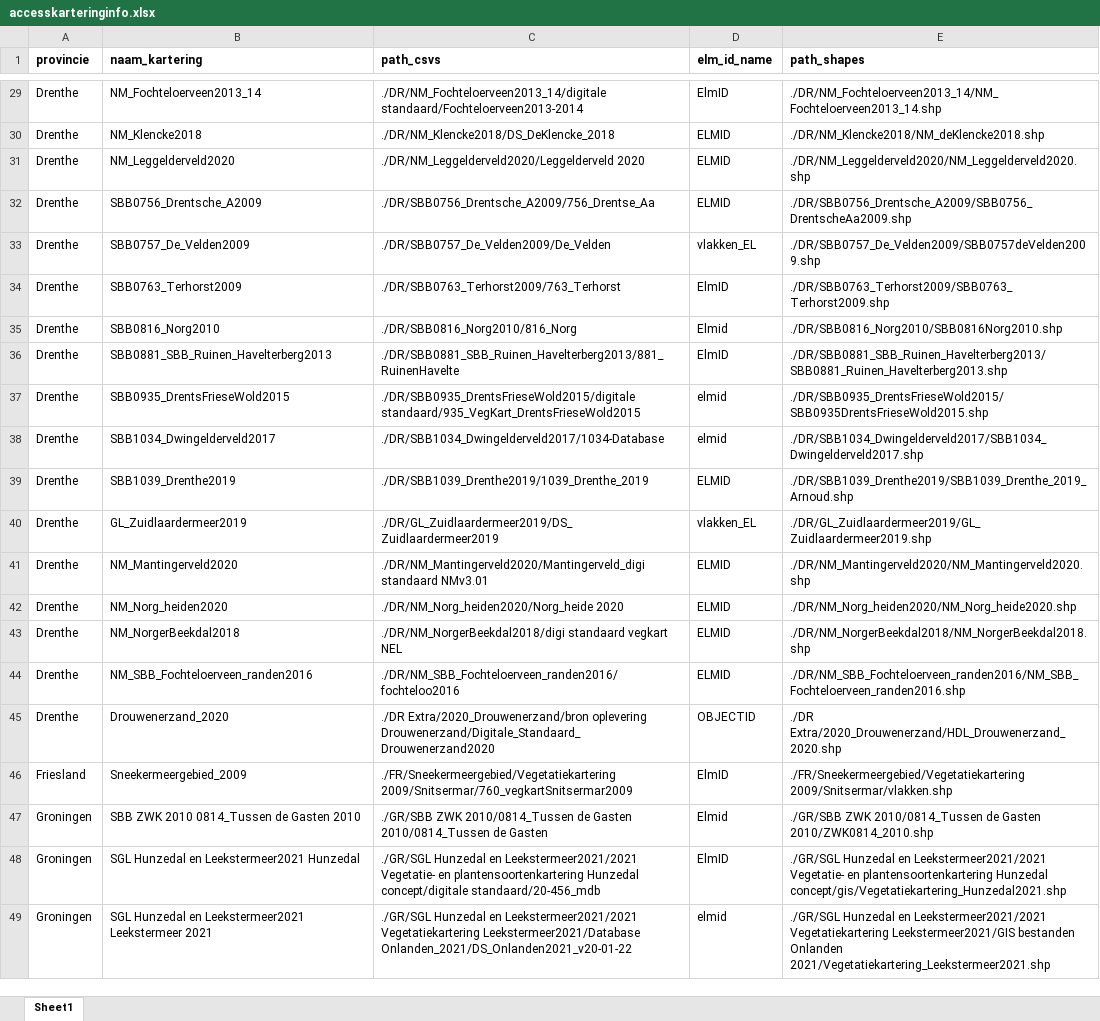
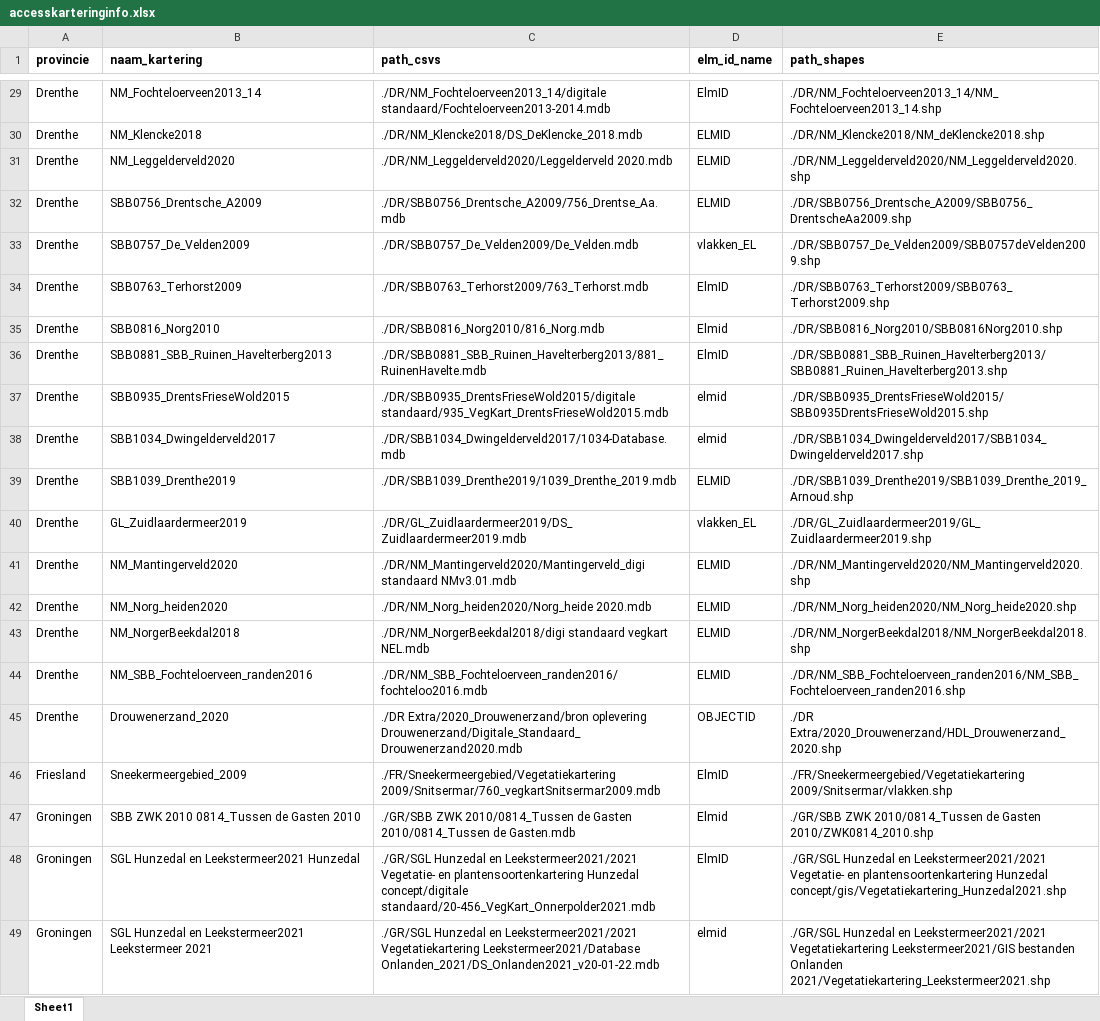
Before and after one commit to Spheer-ai/veg2hab, an Excel workbook: data/accesskarteringinfo.xlsx, sheet Sheet1, drawn as a sheet; only a part is shown, gaps mark what is left out; values as stored, in another font and other column widths than the file's, no borders; the diff covers the shown part only; the diff names each change by its address in the sheet, - before the commit and + after, or states it on an @@ line.

```diff
--- a/data/accesskarteringinfo.xlsx (sheet Sheet1)
+++ b/data/accesskarteringinfo.xlsx (sheet Sheet1)
-C29 (path_csvs): ./DR/NM_Fochteloerveen2013_14/digitale standaard/Fochteloerveen2013-2014
+C29 (path_csvs): ./DR/NM_Fochteloerveen2013_14/digitale standaard/Fochteloerveen2013-2014.mdb
-C30 (path_csvs): ./DR/NM_Klencke2018/DS_DeKlencke_2018
+C30 (path_csvs): ./DR/NM_Klencke2018/DS_DeKlencke_2018.mdb
-C31 (path_csvs): ./DR/NM_Leggelderveld2020/Leggelderveld 2020
+C31 (path_csvs): ./DR/NM_Leggelderveld2020/Leggelderveld 2020.mdb
-C32 (path_csvs): ./DR/SBB0756_Drentsche_A2009/756_Drentse_Aa
+C32 (path_csvs): ./DR/SBB0756_Drentsche_A2009/756_Drentse_Aa.mdb
-C33 (path_csvs): ./DR/SBB0757_De_Velden2009/De_Velden
+C33 (path_csvs): ./DR/SBB0757_De_Velden2009/De_Velden.mdb
-C34 (path_csvs): ./DR/SBB0763_Terhorst2009/763_Terhorst
+C34 (path_csvs): ./DR/SBB0763_Terhorst2009/763_Terhorst.mdb
-C35 (path_csvs): ./DR/SBB0816_Norg2010/816_Norg
+C35 (path_csvs): ./DR/SBB0816_Norg2010/816_Norg.mdb
-C36 (path_csvs): ./DR/SBB0881_SBB_Ruinen_Havelterberg2013/881_RuinenHavelte
+C36 (path_csvs): ./DR/SBB0881_SBB_Ruinen_Havelterberg2013/881_RuinenHavelte.mdb
-C37 (path_csvs): ./DR/SBB0935_DrentsFrieseWold2015/digitale standaard/935_VegKart_DrentsFrieseWold2015
+C37 (path_csvs): ./DR/SBB0935_DrentsFrieseWold2015/digitale standaard/935_VegKart_DrentsFrieseWold2015.mdb
-C38 (path_csvs): ./DR/SBB1034_Dwingelderveld2017/1034-Database
+C38 (path_csvs): ./DR/SBB1034_Dwingelderveld2017/1034-Database.mdb
-C39 (path_csvs): ./DR/SBB1039_Drenthe2019/1039_Drenthe_2019
+C39 (path_csvs): ./DR/SBB1039_Drenthe2019/1039_Drenthe_2019.mdb
-C40 (path_csvs): ./DR/GL_Zuidlaardermeer2019/DS_Zuidlaardermeer2019
+C40 (path_csvs): ./DR/GL_Zuidlaardermeer2019/DS_Zuidlaardermeer2019.mdb
-C41 (path_csvs): ./DR/NM_Mantingerveld2020/Mantingerveld_digi standaard NMv3.01
+C41 (path_csvs): ./DR/NM_Mantingerveld2020/Mantingerveld_digi standaard NMv3.01.mdb
-C42 (path_csvs): ./DR/NM_Norg_heiden2020/Norg_heide 2020
+C42 (path_csvs): ./DR/NM_Norg_heiden2020/Norg_heide 2020.mdb
-C43 (path_csvs): …standaard vegkart NEL
+C43 (path_csvs): …standaard vegkart NEL.mdb
-C44 (path_csvs): ./DR/NM_SBB_Fochteloerveen_randen2016/fochteloo2016
+C44 (path_csvs): ./DR/NM_SBB_Fochteloerveen_randen2016/fochteloo2016.mdb
-C45 (path_csvs): …Extra/2020_Drouwenerzand/bron oplevering Drouwenerzand/Digitale_Standaard_Drouwenerzand2020
+C45 (path_csvs): …Extra/2020_Drouwenerzand/bron oplevering Drouwenerzand/Digitale_Standaard_Drouwenerzand2020.mdb
-C46 (path_csvs): ./FR/Sneekermeergebied/Vegetatiekartering 2009/Snitsermar/760_vegkartSnitsermar2009
+C46 (path_csvs): ./FR/Sneekermeergebied/Vegetatiekartering 2009/Snitsermar/760_vegkartSnitsermar2009.mdb
-C47 (path_csvs): …2010/0814_Tussen de Gasten
+C47 (path_csvs): …2010/0814_Tussen de Gasten.mdb
-C48 (path_csvs): …Hunzedal concept/digitale standaard/20-456_mdb
+C48 (path_csvs): …Hunzedal concept/digitale standaard/20-456_VegKart_Onnerpolder2021.mdb
-C49 (path_csvs): …Vegetatiekartering Leekstermeer2021/Database Onlanden_2021/DS_Onlanden2021_v20-01-22
+C49 (path_csvs): …Vegetatiekartering Leekstermeer2021/Database Onlanden_2021/DS_Onlanden2021_v20-01-22.mdb
```
Also changed, not shown: 27 edited cells elsewhere in this sheet, 3 other files.
